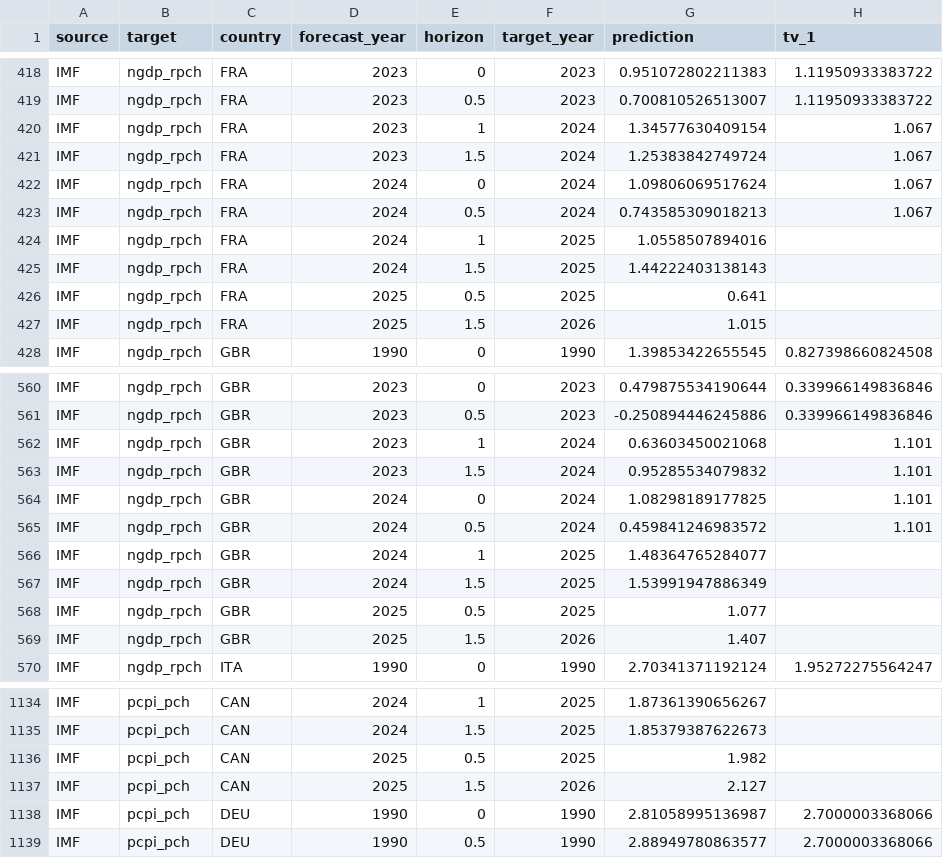
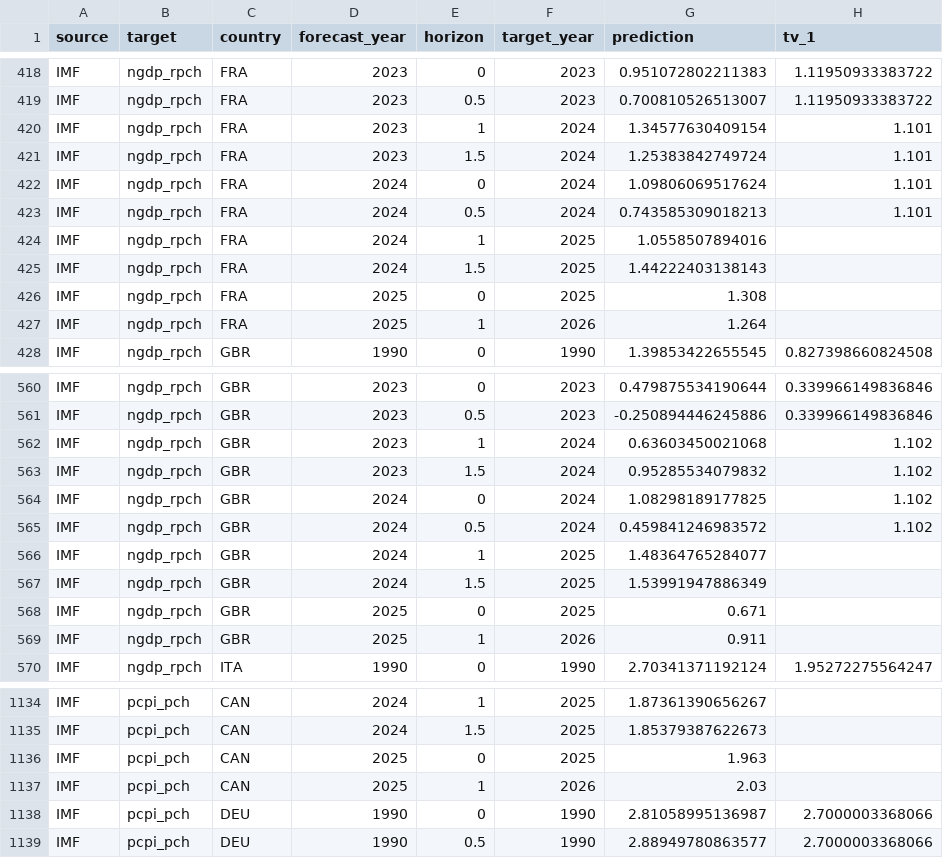
Before and after one commit to fredbec/uqimf, a CSV file: real_time_publication/downloaded_data/weodat.csv, drawn as a sheet; only a part is shown, gaps mark what is left out; the diff covers the shown part only.

```diff
--- a/real_time_publication/downloaded_data/weodat.csv
+++ b/real_time_publication/downloaded_data/weodat.csv
@@ -419,10 +419,10 @@ IMF,ngdp_rpch,FRA,2023,0,2023,0.951072802211383,1.11950933383722
 IMF,ngdp_rpch,FRA,2023,0.5,2023,0.700810526513007,1.11950933383722
-IMF,ngdp_rpch,FRA,2023,1,2024,1.34577630409154,1.067
-IMF,ngdp_rpch,FRA,2023,1.5,2024,1.25383842749724,1.067
-IMF,ngdp_rpch,FRA,2024,0,2024,1.09806069517624,1.067
-IMF,ngdp_rpch,FRA,2024,0.5,2024,0.743585309018213,1.067
+IMF,ngdp_rpch,FRA,2023,1,2024,1.34577630409154,1.101
+IMF,ngdp_rpch,FRA,2023,1.5,2024,1.25383842749724,1.101
+IMF,ngdp_rpch,FRA,2024,0,2024,1.09806069517624,1.101
+IMF,ngdp_rpch,FRA,2024,0.5,2024,0.743585309018213,1.101
 IMF,ngdp_rpch,FRA,2024,1,2025,1.0558507894016,
 IMF,ngdp_rpch,FRA,2024,1.5,2025,1.44222403138143,
-IMF,ngdp_rpch,FRA,2025,0.5,2025,0.641,
-IMF,ngdp_rpch,FRA,2025,1.5,2026,1.015,
+IMF,ngdp_rpch,FRA,2025,0,2025,1.308,
+IMF,ngdp_rpch,FRA,2025,1,2026,1.264,
 IMF,ngdp_rpch,GBR,1990,0,1990,1.39853422655545,0.827398660824508
@@ -561,10 +561,10 @@ IMF,ngdp_rpch,GBR,2023,0,2023,0.479875534190644,0.339966149836846
 IMF,ngdp_rpch,GBR,2023,0.5,2023,-0.250894446245886,0.339966149836846
-IMF,ngdp_rpch,GBR,2023,1,2024,0.63603450021068,1.101
-IMF,ngdp_rpch,GBR,2023,1.5,2024,0.95285534079832,1.101
-IMF,ngdp_rpch,GBR,2024,0,2024,1.08298189177825,1.101
-IMF,ngdp_rpch,GBR,2024,0.5,2024,0.459841246983572,1.101
+IMF,ngdp_rpch,GBR,2023,1,2024,0.63603450021068,1.102
+IMF,ngdp_rpch,GBR,2023,1.5,2024,0.95285534079832,1.102
+IMF,ngdp_rpch,GBR,2024,0,2024,1.08298189177825,1.102
+IMF,ngdp_rpch,GBR,2024,0.5,2024,0.459841246983572,1.102
 IMF,ngdp_rpch,GBR,2024,1,2025,1.48364765284077,
 IMF,ngdp_rpch,GBR,2024,1.5,2025,1.53991947886349,
-IMF,ngdp_rpch,GBR,2025,0.5,2025,1.077,
-IMF,ngdp_rpch,GBR,2025,1.5,2026,1.407,
+IMF,ngdp_rpch,GBR,2025,0,2025,0.671,
+IMF,ngdp_rpch,GBR,2025,1,2026,0.911,
 IMF,ngdp_rpch,ITA,1990,0,1990,2.70341371192124,1.95272275564247
@@ -1135,4 +1135,4 @@ IMF,pcpi_pch,CAN,2024,1,2025,1.87361390656267,
 IMF,pcpi_pch,CAN,2024,1.5,2025,1.85379387622673,
-IMF,pcpi_pch,CAN,2025,0.5,2025,1.982,
-IMF,pcpi_pch,CAN,2025,1.5,2026,2.127,
+IMF,pcpi_pch,CAN,2025,0,2025,1.963,
+IMF,pcpi_pch,CAN,2025,1,2026,2.03,
 IMF,pcpi_pch,DEU,1990,0,1990,2.81058995136987,2.7000003368066
```
Also changed, not shown: 68 edited cells elsewhere in this file, real_time_publication/downloaded_data/weodat_preprocess.csv, 4 other files.
